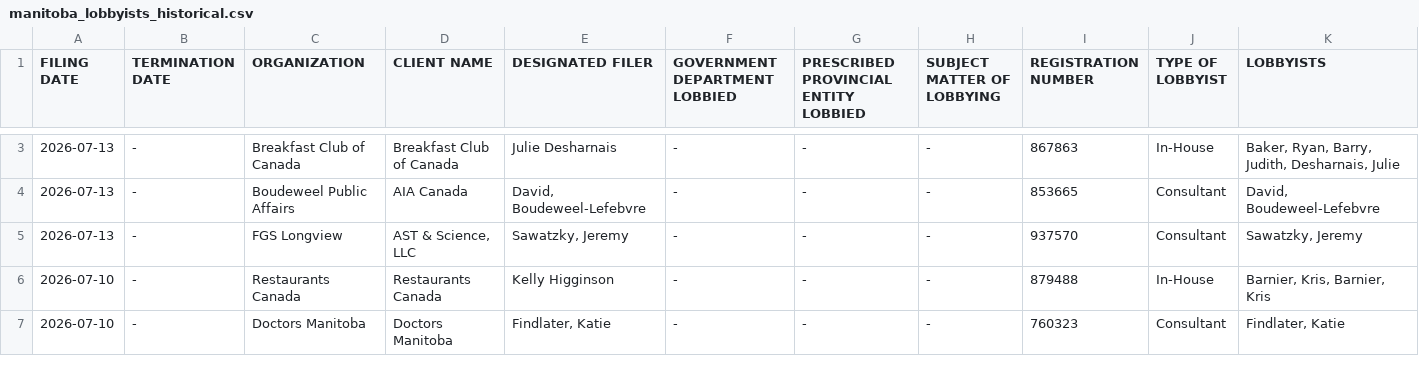
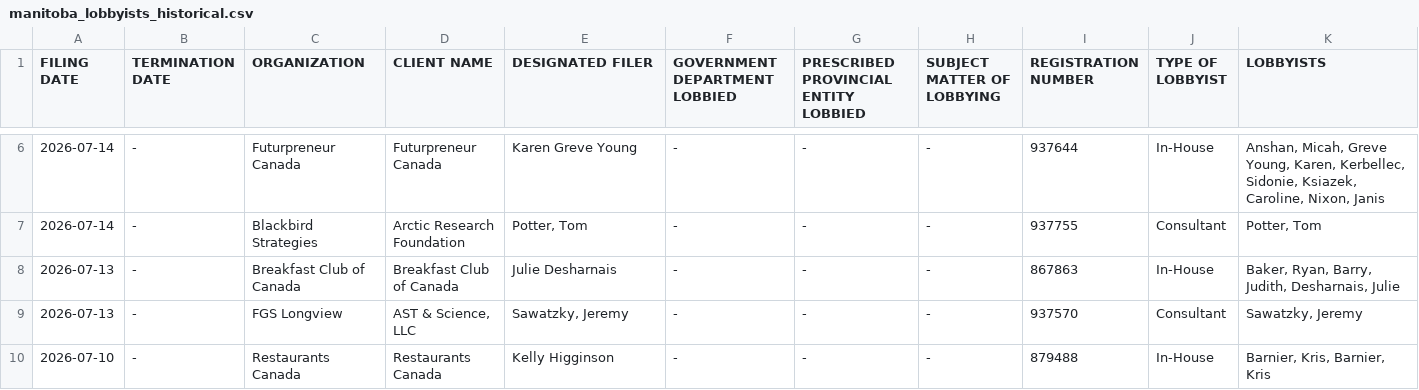
Before and after one commit to J7892/canada-lobbyist-tracker, a CSV file: manitoba/manitoba_lobbyists_historical.csv, drawn as a sheet; only a part is shown, gaps mark what is left out; the shorter side is filled out with more unchanged rows; removed rows and columns are numbered as before the commit, all else as after; rows hold the shown columns only; the diff covers the shown part only; the diff names each change by its address in the sheet, - before the commit and + after, or states it on an @@ line.

```diff
--- a/manitoba/manitoba_lobbyists_historical.csv
+++ b/manitoba/manitoba_lobbyists_historical.csv
+row 6: 2026-07-14 | - | Futurpreneur Canada | Futurpreneur Canada | Karen Greve Young | - | - | - | 937644 | In-House | Anshan, Micah, Greve Young, Karen, Kerbellec, Sidonie, Ksiazek, Caroline, Nixon, Janis
+row 7: 2026-07-14 | - | Blackbird Strategies | Arctic Research Foundation | Potter, Tom | - | - | - | 937755 | Consultant | Potter, Tom
-row 4: 2026-07-13 | - | Boudeweel Public Affairs | AIA Canada | David, Boudeweel-Lefebvre | - | - | - | 853665 | Consultant | David, Boudeweel-Lefebvre
```
Also changed, not shown: 3 added rows, 1 removed row and 2 edited cells elsewhere in this file, new_brunswick/new_brunswick_lobbyists_historical.csv, 2 other files.
